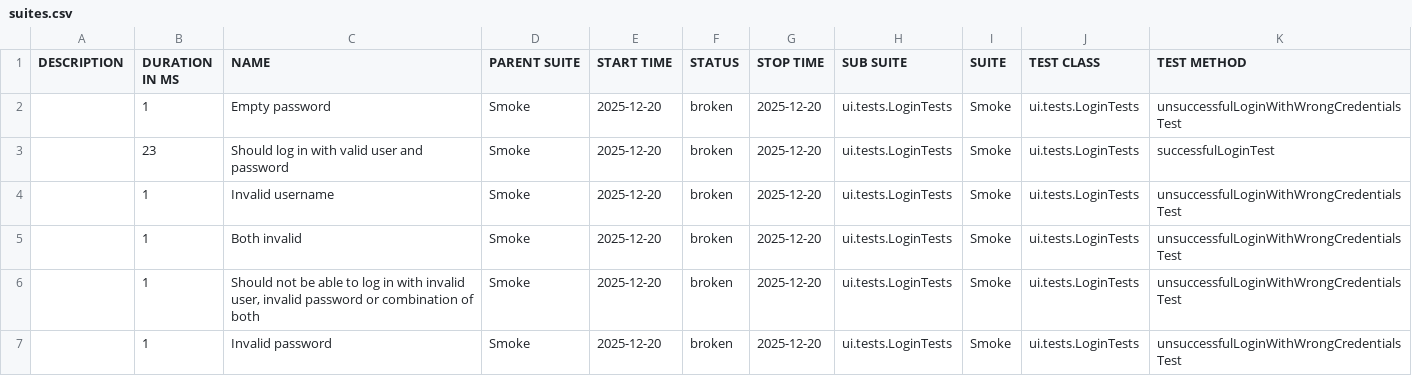
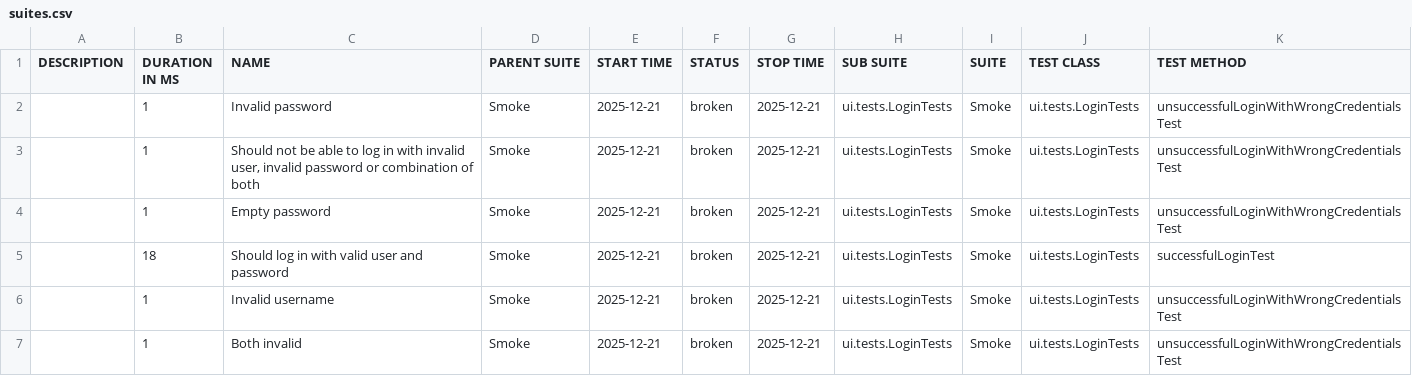
Before and after one commit to natekostovska/playwright-java-project, a CSV file: suites.csv, drawn as a sheet.

```diff
--- a/suites.csv
+++ b/suites.csv
@@ -1,7 +1,7 @@
 "DESCRIPTION","DURATION IN MS","NAME","PARENT SUITE","START TIME","STATUS","STOP TIME","SUB SUITE","SUITE","TEST CLASS","TEST METHOD"
-"","1","Empty password","Smoke","2025-12-20","broken","2025-12-20","ui.tests.LoginTests","Smoke","ui.tests.LoginTests","unsuccessfulLoginWithWrongCredentialsTest"
-"","23","Should log in with valid user and password","Smoke","2025-12-20","broken","2025-12-20","ui.tests.LoginTests","Smoke","ui.tests.LoginTests","successfulLoginTest"
-"","1","Invalid username","Smoke","2025-12-20","broken","2025-12-20","ui.tests.LoginTests","Smoke","ui.tests.LoginTests","unsuccessfulLoginWithWrongCredentialsTest"
-"","1","Both invalid","Smoke","2025-12-20","broken","2025-12-20","ui.tests.LoginTests","Smoke","ui.tests.LoginTests","unsuccessfulLoginWithWrongCredentialsTest"
-"","1","Should not be able to log in with invalid user, invalid password or combination of both","Smoke","2025-12-20","broken","2025-12-20","ui.tests.LoginTests","Smoke","ui.tests.LoginTests","unsuccessfulLoginWithWrongCredentialsTest"
-"","1","Invalid password","Smoke","2025-12-20","broken","2025-12-20","ui.tests.LoginTests","Smoke","ui.tests.LoginTests","unsuccessfulLoginWithWrongCredentialsTest"
+"","1","Invalid password","Smoke","2025-12-21","broken","2025-12-21","ui.tests.LoginTests","Smoke","ui.tests.LoginTests","unsuccessfulLoginWithWrongCredentialsTest"
+"","1","Should not be able to log in with invalid user, invalid password or combination of both","Smoke","2025-12-21","broken","2025-12-21","ui.tests.LoginTests","Smoke","ui.tests.LoginTests","unsuccessfulLoginWithWrongCredentialsTest"
+"","1","Empty password","Smoke","2025-12-21","broken","2025-12-21","ui.tests.LoginTests","Smoke","ui.tests.LoginTests","unsuccessfulLoginWithWrongCredentialsTest"
+"","18","Should log in with valid user and password","Smoke","2025-12-21","broken","2025-12-21","ui.tests.LoginTests","Smoke","ui.tests.LoginTests","successfulLoginTest"
+"","1","Invalid username","Smoke","2025-12-21","broken","2025-12-21","ui.tests.LoginTests","Smoke","ui.tests.LoginTests","unsuccessfulLoginWithWrongCredentialsTest"
+"","1","Both invalid","Smoke","2025-12-21","broken","2025-12-21","ui.tests.LoginTests","Smoke","ui.tests.LoginTests","unsuccessfulLoginWithWrongCredentialsTest"
```
Also changed, not shown: 31 other files.
